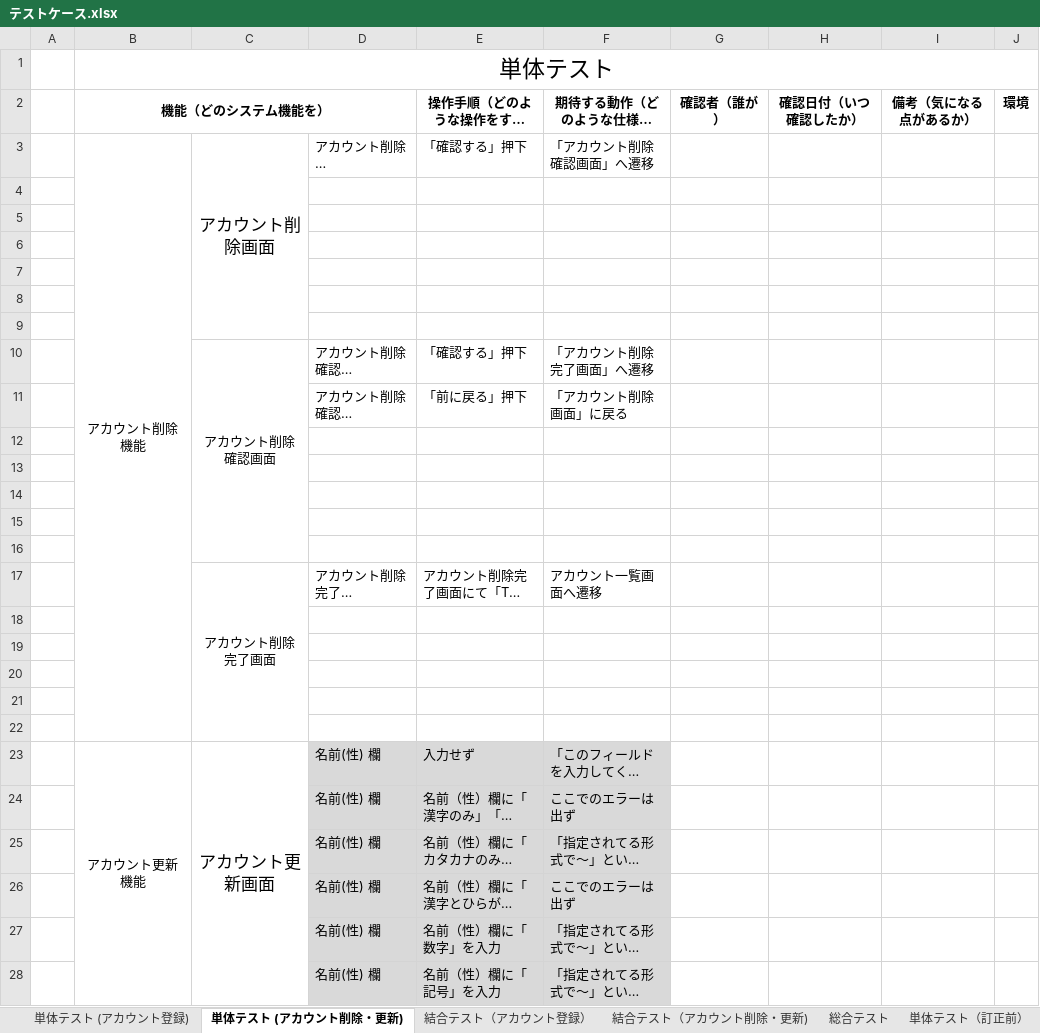
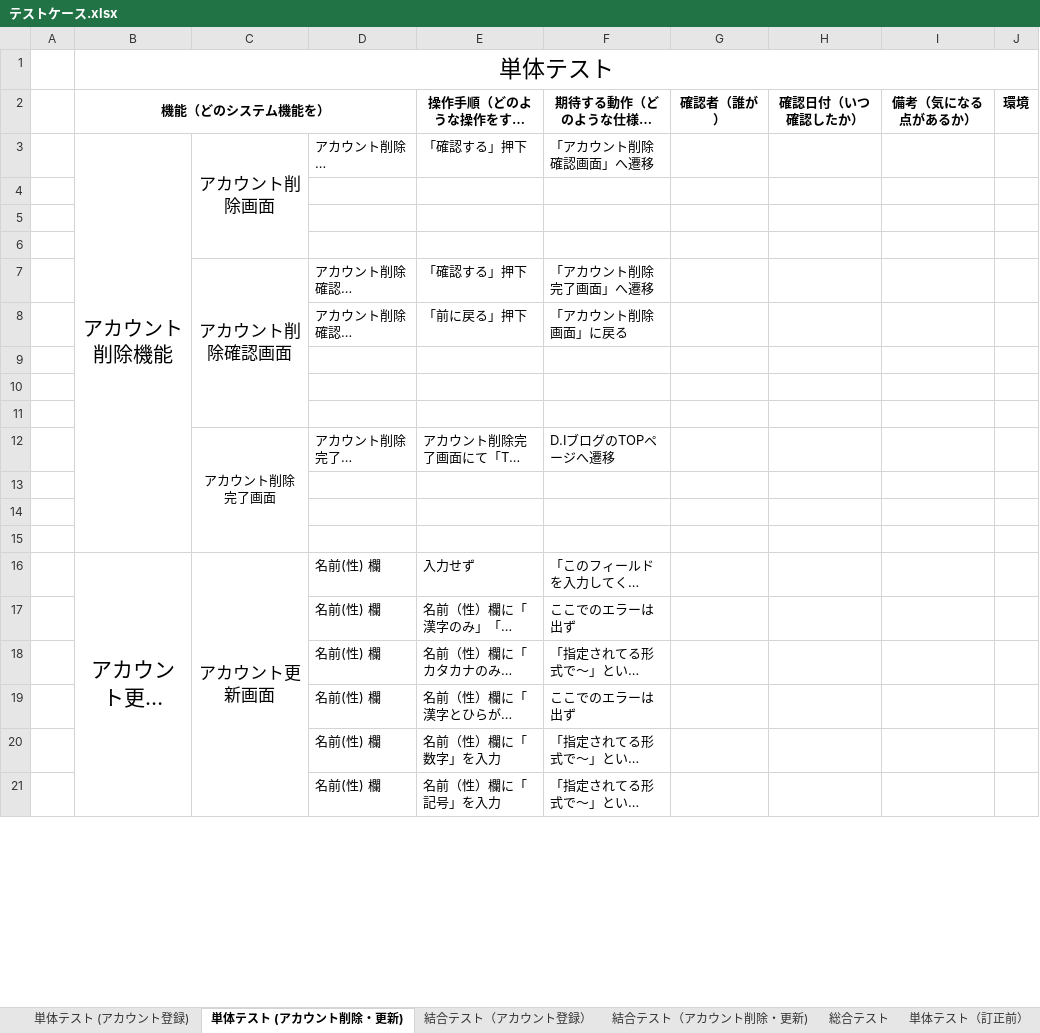
Before and after one commit to nozomi-watanabe1214/7_Programing, an Excel workbook: テストケース.xlsx, sheet 単体テスト (アカウント削除・更新), drawn as a sheet; only a part is shown; long unchanged cells end in …; values as stored, in another font and other column widths than the file's, no borders; removed rows and columns are numbered as before the commit, all else as after; the diff covers the shown part only; the diff names each change by its address in the sheet, - before the commit and + after, or states it on an @@ line.

Commit message:
アカウント更新機能　単体テスト＆結合テスト作成途中

```diff
--- a/テストケース.xlsx (sheet 単体テスト (アカウント削除・更新))
+++ b/テストケース.xlsx (sheet 単体テスト (アカウント削除・更新))
@@ B3 text size: larger @@
-row 7: (empty)
-row 8: (empty)
-row 9: (empty)
@@ C7 text size: larger @@
-row 15: (empty)
-row 16: (empty)
-F12 (期待する動作（どのような仕様なのか）): アカウント一覧画面へ遷移
+F12 (期待する動作（どのような仕様なのか）): D.IブログのTOPページへ遷移
-row 18: (empty)
-row 19: (empty)
@@ B16 text size: larger @@
-C23:C106 merged
+C16:C101 merged
-D16:F21 fill: #D9D9D9
+D16:F21 fill: none
```
Also changed, not shown: 3 added rows, 3 removed rows, 2 edited cells and cell formats elsewhere in this sheet, sheet 結合テスト（アカウント削除・更新), sheet 結合テスト（アカウント登録）, sheet 単体テスト (アカウント登録).
